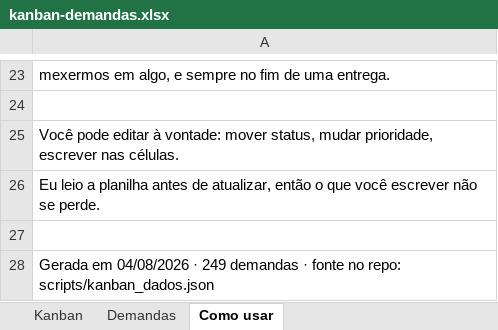
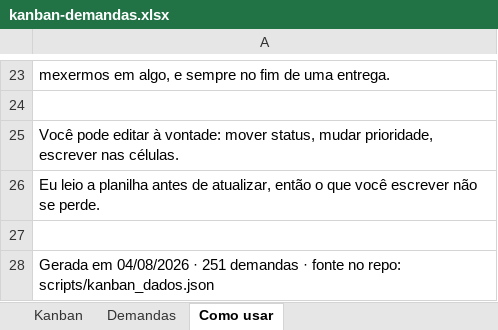
Before and after one commit to matheusguedes-ai/persona-compass-suite, an Excel workbook: kanban-demandas.xlsx, sheet Como usar, drawn as a sheet; only a part is shown, gaps mark what is left out; values as stored, in another font and other column widths than the file's, no borders; the diff names each change by its address in the sheet, - before the commit and + after, or states it on an @@ line.

```diff
--- a/kanban-demandas.xlsx (sheet Como usar)
+++ b/kanban-demandas.xlsx (sheet Como usar)
-A28: …04/08/2026 · 249 demandas ·…
+A28: …04/08/2026 · 251 demandas ·…
```
Also changed, not shown: sheet Demandas, 1 other file.
